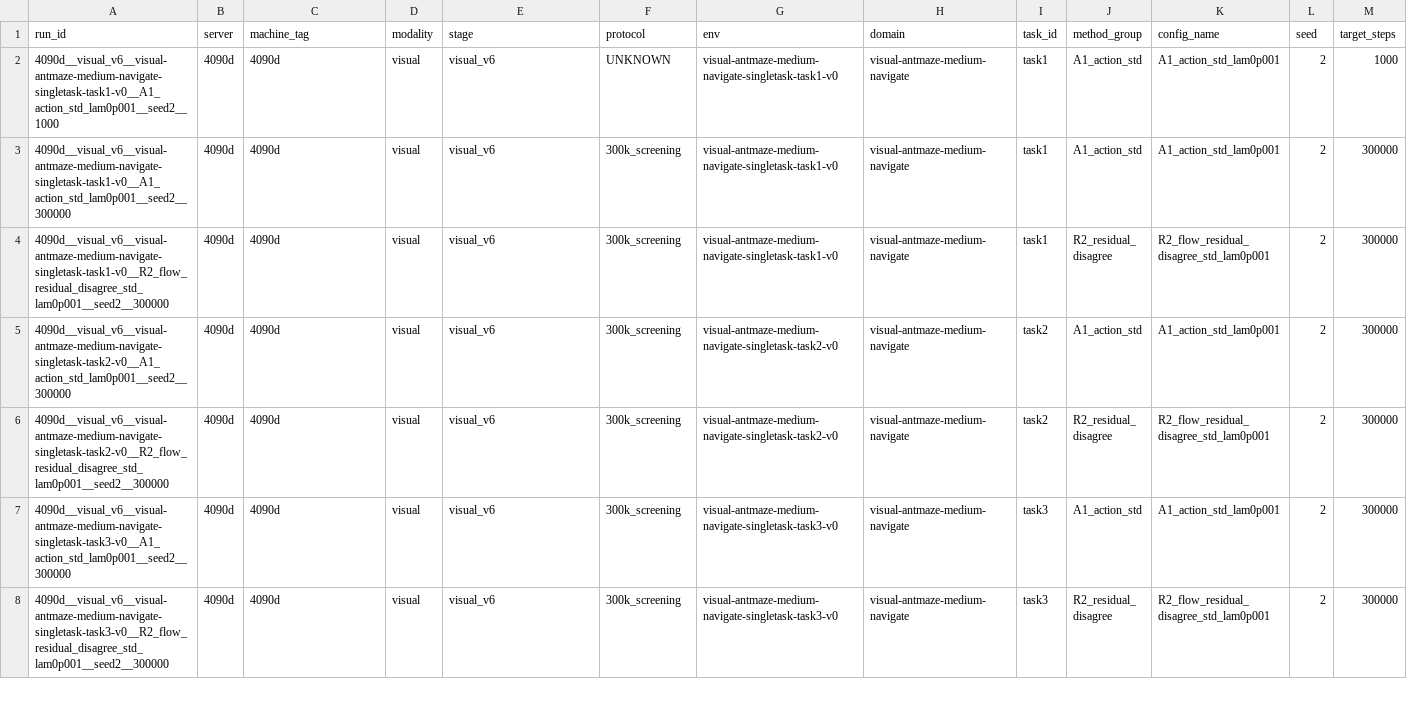
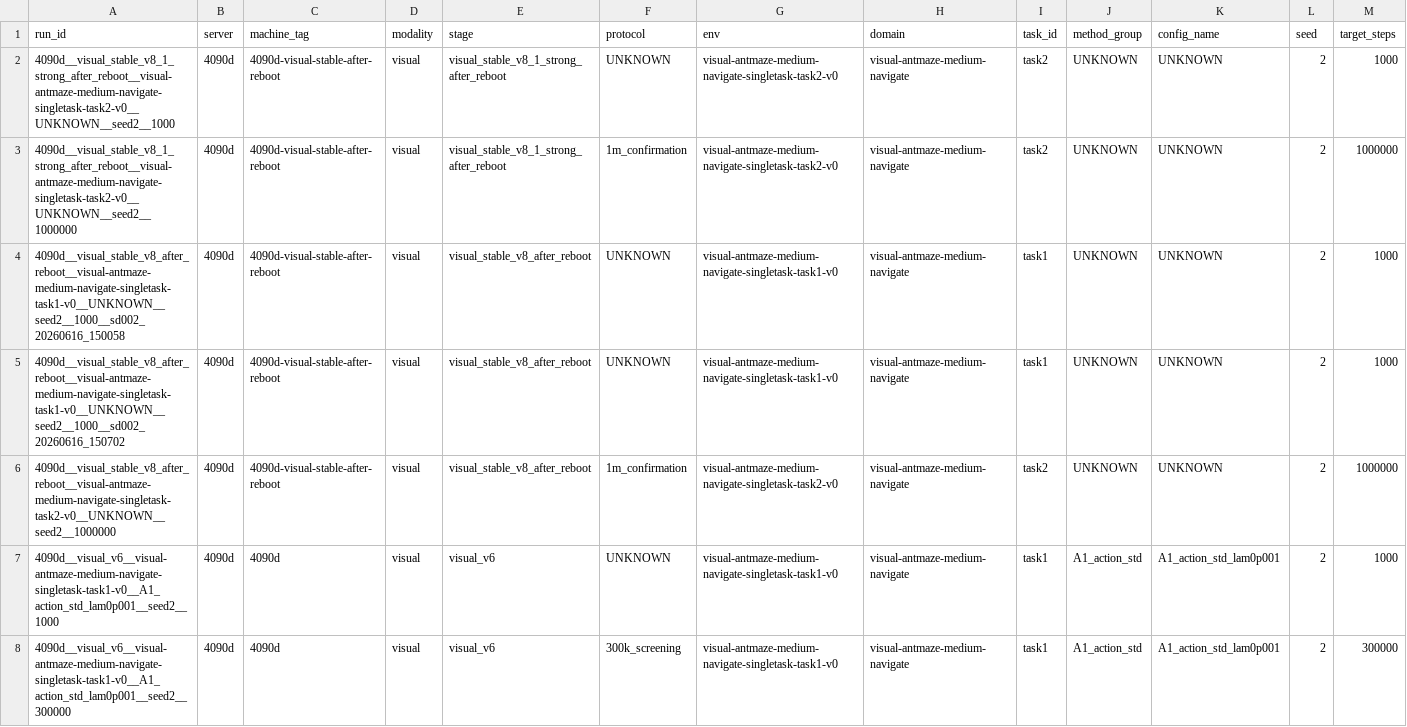
Before and after one commit to lzqw/sb-value-flows, a CSV file: results/experiment_runs.csv, drawn as a sheet; only a part is shown; the shorter side is filled out with more unchanged rows; rows hold the shown columns only; the diff names each change by its address in the sheet, - before the commit and + after, or states it on an @@ line.

Commit message:
Summarize visual stable v8 results after reboot

```diff
--- a/results/experiment_runs.csv
+++ b/results/experiment_runs.csv
+row 2: 4090d__visual_stable_v8_1_strong_after_reboot__visual-antmaze-medium-navigate-singletask-task2-v0__UNKNOWN__seed2__1000 | 4090d | 4090d-visual-stable-after-reboot | visual | visual_stable_v8_1_strong_after_reboot | UNKNOWN | visual-antmaze-medium-navigate-singletask-task2-v0 | visual-antmaze-medium-navigate | task2 | UNKNOWN | UNKNOWN | 2 | 1000
+row 3: 4090d__visual_stable_v8_1_strong_after_reboot__visual-antmaze-medium-navigate-singletask-task2-v0__UNKNOWN__seed2__1000000 | 4090d | 4090d-visual-stable-after-reboot | visual | visual_stable_v8_1_strong_after_reboot | 1m_confirmation | visual-antmaze-medium-navigate-singletask-task2-v0 | visual-antmaze-medium-navigate | task2 | UNKNOWN | UNKNOWN | 2 | 1000000
+row 4: 4090d__visual_stable_v8_after_reboot__visual-antmaze-medium-navigate-singletask-task1-v0__UNKNOWN__seed2__1000__sd002_20260616_150058 | 4090d | 4090d-visual-stable-after-reboot | visual | visual_stable_v8_after_reboot | UNKNOWN | visual-antmaze-medium-navigate-singletask-task1-v0 | visual-antmaze-medium-navigate | task1 | UNKNOWN | UNKNOWN | 2 | 1000
+row 5: 4090d__visual_stable_v8_after_reboot__visual-antmaze-medium-navigate-singletask-task1-v0__UNKNOWN__seed2__1000__sd002_20260616_150702 | 4090d | 4090d-visual-stable-after-reboot | visual | visual_stable_v8_after_reboot | UNKNOWN | visual-antmaze-medium-navigate-singletask-task1-v0 | visual-antmaze-medium-navigate | task1 | UNKNOWN | UNKNOWN | 2 | 1000
+row 6: 4090d__visual_stable_v8_after_reboot__visual-antmaze-medium-navigate-singletask-task2-v0__UNKNOWN__seed2__1000000 | 4090d | 4090d-visual-stable-after-reboot | visual | visual_stable_v8_after_reboot | 1m_confirmation | visual-antmaze-medium-navigate-singletask-task2-v0 | visual-antmaze-medium-navigate | task2 | UNKNOWN | UNKNOWN | 2 | 1000000
```
Also changed, not shown: results/eval_curves_index.csv, results/task_scoreboard.csv, 3 other files.
